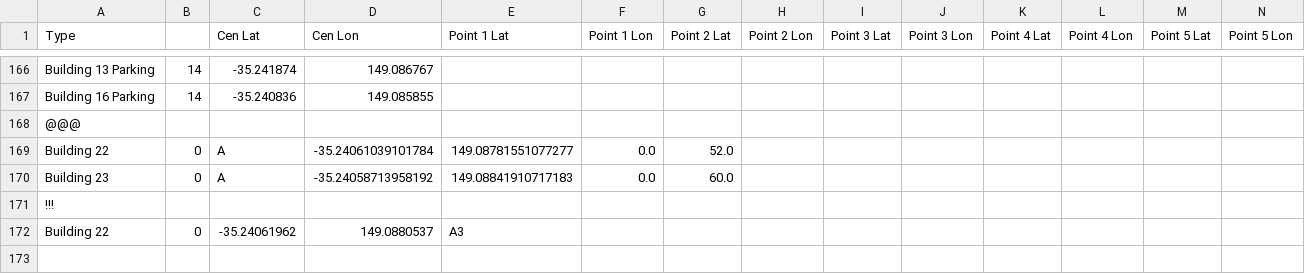
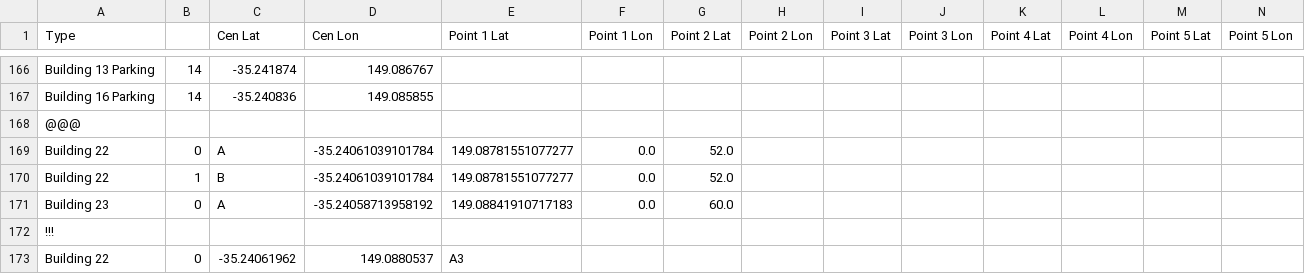
Before and after one commit to SoftwareEngineeringPractice2017/UCDetailedMaps, a CSV file: app/src/main/res/raw/gpscoord2.csv, drawn as a sheet; only a part is shown, gaps mark what is left out; rows hold the shown columns only; the diff names each change by its address in the sheet, - before the commit and + after, or states it on an @@ line.

```diff
--- a/app/src/main/res/raw/gpscoord2.csv
+++ b/app/src/main/res/raw/gpscoord2.csv
+row 170: Building 22 | 1 | B | -35.24061039101784 | 149.08781551077277 | 0.0 | 52.0
```
Also changed, not shown: 6 other files.
